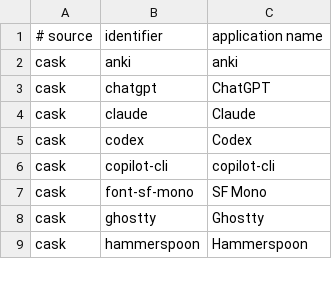
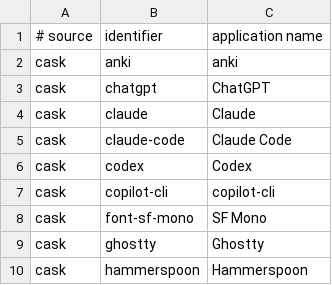
Before and after one commit to faustozamparelli/Dotfiles, a TSV file: .config/mac-setup/apps.tsv, drawn as a sheet; only a part is shown.

```diff
--- a/.config/mac-setup/apps.tsv
+++ b/.config/mac-setup/apps.tsv
@@ -4,2 +4,3 @@ cask	chatgpt	ChatGPT
 cask	claude	Claude
+cask	claude-code	Claude Code
 cask	codex	Codex
```
Also changed, not shown: 3 other files.
